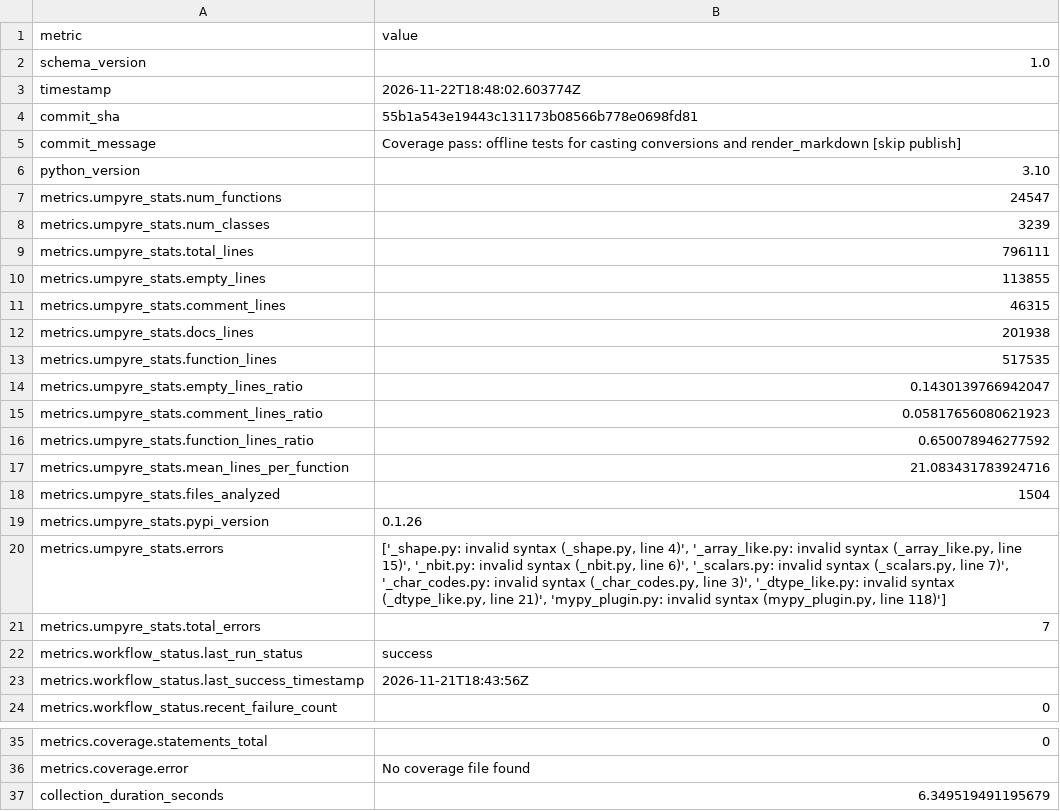
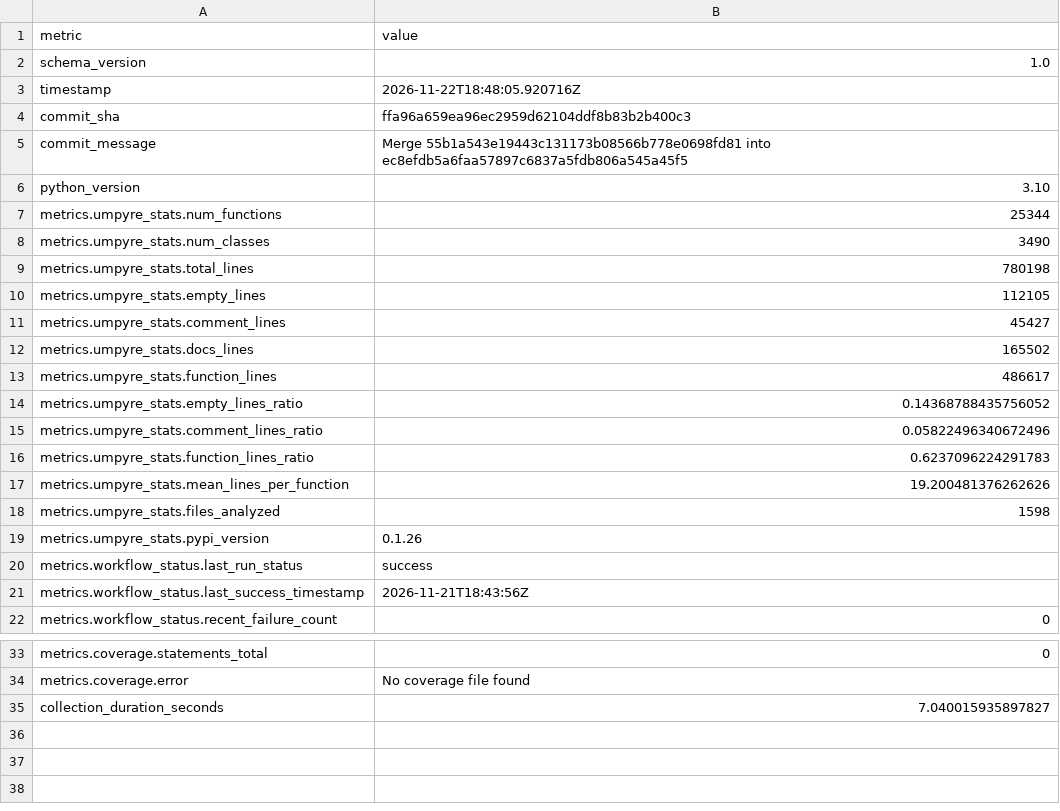
Before and after one commit to thorwhalen/hubcap, a CSV file: metrics.csv, drawn as a sheet; only a part is shown, gaps mark what is left out.

Commit message:
Update metrics for ffa96a6

```diff
--- a/metrics.csv
+++ b/metrics.csv
@@ -2,21 +2,19 @@ metric,value
 schema_version,1.0
-timestamp,2026-11-22T18:48:02.603774Z
-commit_sha,55b1a543e19443c131173b08566b778e0698fd81
-commit_message,Coverage pass: offline tests for casting conversions and render_markdown [skip publish]
+timestamp,2026-11-22T18:48:05.920716Z
+commit_sha,ffa96a659ea96ec2959d62104ddf8b83b2b400c3
+commit_message,Merge 55b1a543e19443c131173b08566b778e0698fd81 into ec8efdb5a6faa57897c6837a5fdb806a545a45f5
 python_version,3.10
-metrics.umpyre_stats.num_functions,24547
-metrics.umpyre_stats.num_classes,3239
-metrics.umpyre_stats.total_lines,796111
-metrics.umpyre_stats.empty_lines,113855
-metrics.umpyre_stats.comment_lines,46315
-metrics.umpyre_stats.docs_lines,201938
-metrics.umpyre_stats.function_lines,517535
-metrics.umpyre_stats.empty_lines_ratio,0.1430139766942047
-metrics.umpyre_stats.comment_lines_ratio,0.05817656080621923
-metrics.umpyre_stats.function_lines_ratio,0.650078946277592
-metrics.umpyre_stats.mean_lines_per_function,21.083431783924716
-metrics.umpyre_stats.files_analyzed,1504
+metrics.umpyre_stats.num_functions,25344
+metrics.umpyre_stats.num_classes,3490
+metrics.umpyre_stats.total_lines,780198
+metrics.umpyre_stats.empty_lines,112105
+metrics.umpyre_stats.comment_lines,45427
+metrics.umpyre_stats.docs_lines,165502
+metrics.umpyre_stats.function_lines,486617
+metrics.umpyre_stats.empty_lines_ratio,0.14368788435756052
+metrics.umpyre_stats.comment_lines_ratio,0.05822496340672496
+metrics.umpyre_stats.function_lines_ratio,0.6237096224291783
+metrics.umpyre_stats.mean_lines_per_function,19.200481376262626
+metrics.umpyre_stats.files_analyzed,1598
 metrics.umpyre_stats.pypi_version,0.1.26
-metrics.umpyre_stats.errors,"['_shape.py: invalid syntax (_shape.py, line 4)', '_array_like.py: invalid syntax (_array_like.py, line 15)', '_nbit.py: invalid syntax (_nbit.py, line 6)', '_scalars.py: invalid syntax (_scalars.py, line 7)', '_char_codes.py: invalid syntax (_char_codes.py, line 3)', '_dtype_like.py: invalid syntax (_dtype_like.py, line 21)', 'mypy_plugin.py: invalid syntax (mypy_plugin.py, line 118)']"
-metrics.umpyre_stats.total_errors,7
 metrics.workflow_status.last_run_status,success
@@ -40,2 +38,2 @@ metrics.coverage.statements_total,0
 metrics.coverage.error,No coverage file found
-collection_duration_seconds,6.349519491195679
+collection_duration_seconds,7.040015935897827
```
Also changed, not shown: 2 other files.
